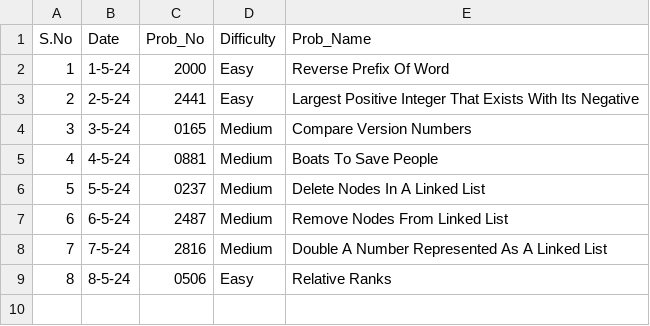
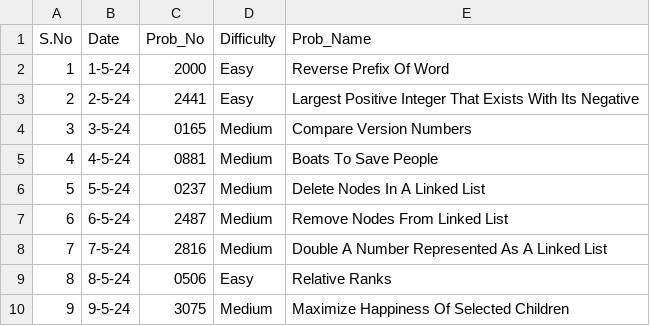
Before and after one commit to NAVNEET-KHARB/LeetCode, a CSV file: POTD.csv, drawn as a sheet; the diff names each change by its address in the sheet, - before the commit and + after, or states it on an @@ line.

Commit message:
Maximize Happiness Of Selected Children

```diff
--- a/POTD.csv
+++ b/POTD.csv
+row 10: 9 | 9-5-24 | 3075 | Medium | Maximize Happiness Of Selected Children
```
Also changed, not shown: 2 other files.
